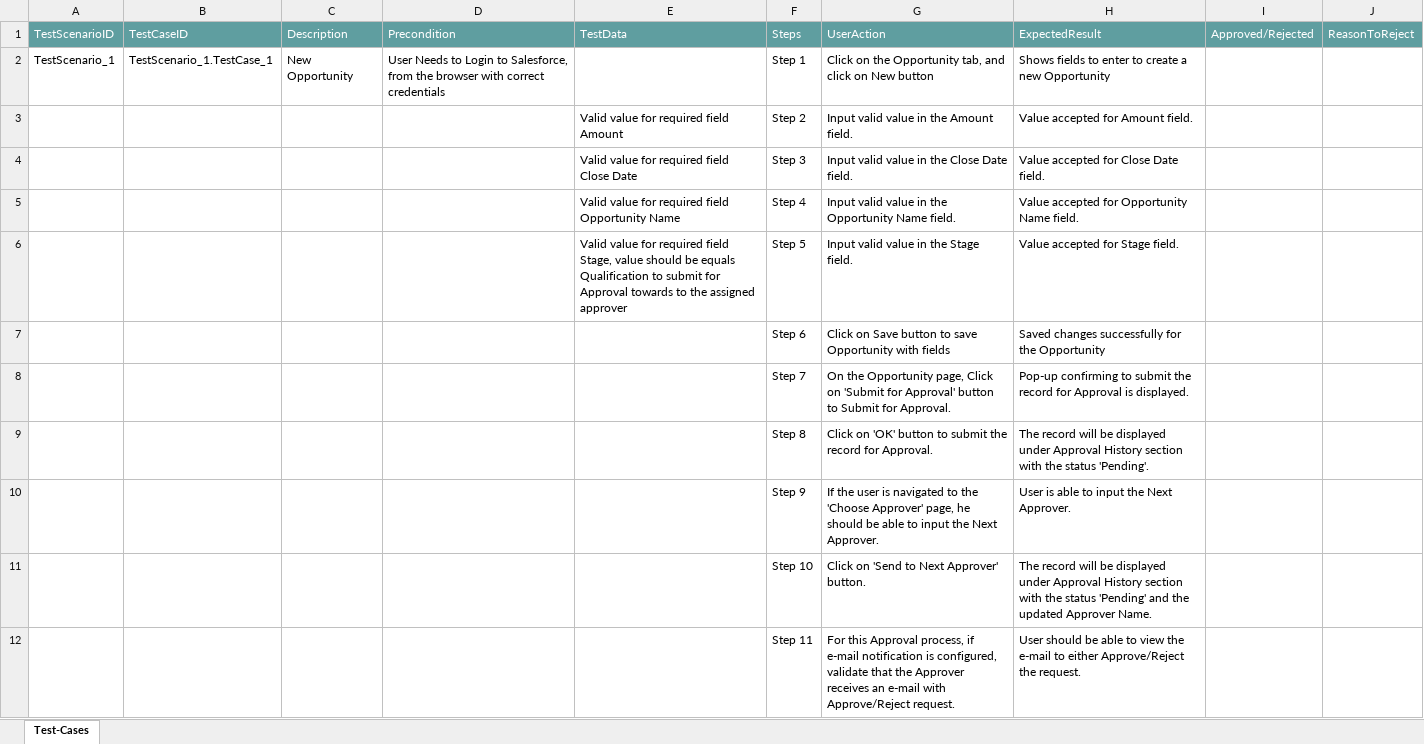
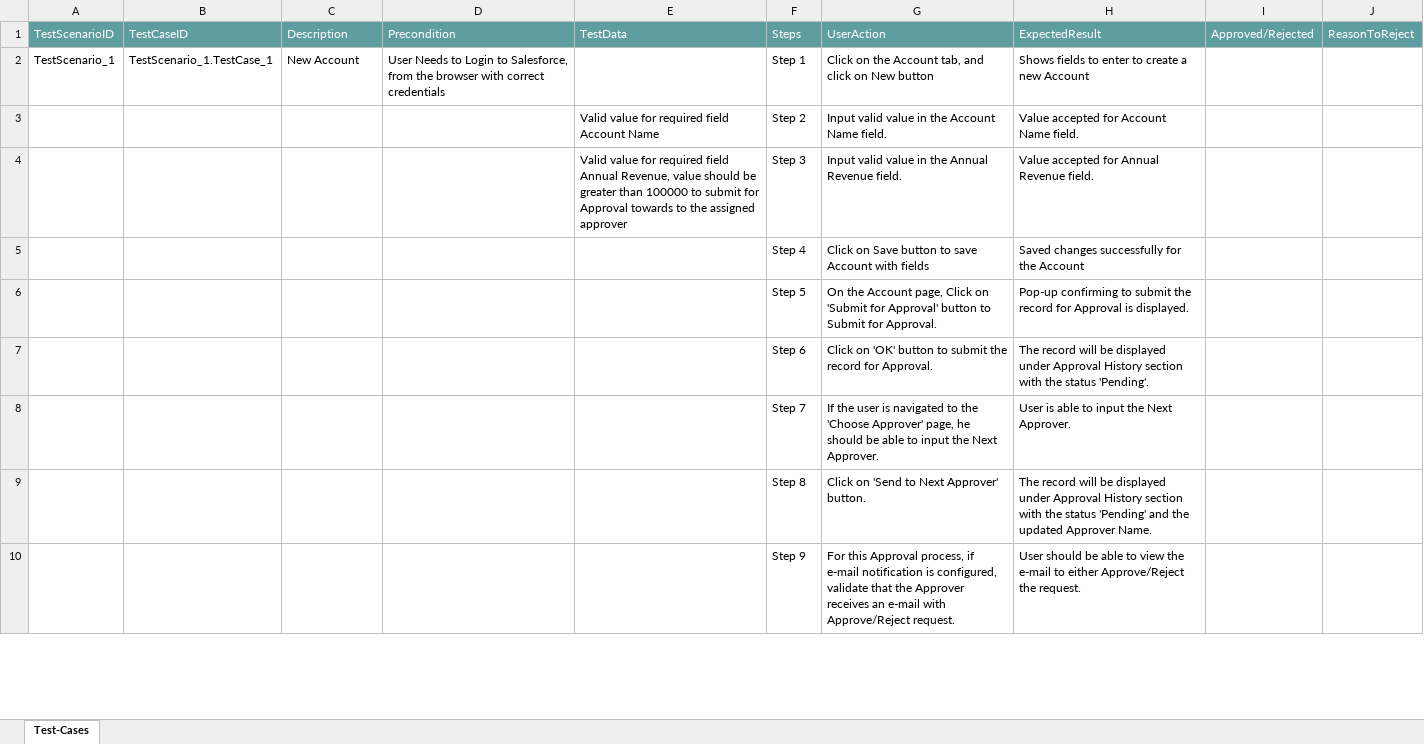
Before and after one commit to ShaikMohamedIrfan/Ram, an Excel workbook: Approval process.xlsx, sheet Test-Cases, drawn as a sheet; only a part is shown; values as stored, in another font and other column widths than the file's, no borders; table styles not drawn; removed rows and columns are numbered as before the commit, all else as after; the diff covers the shown part only; the diff names each change by its address in the sheet, - before the commit and + after, or states it on an @@ line.

Commit message:
Initial Commit for Verification of Test cases

```diff
--- a/Approval process.xlsx (sheet Test-Cases)
+++ b/Approval process.xlsx (sheet Test-Cases)
-C2: New Opportunity
+C2: New Account
-G2: …on the Opportunity tab, and…
+G2: …on the Account tab, and…
-H2: …a new Opportunity
+H2: …a new Account
-E3: Valid value for required field Amount
+E3: Valid value for required field Account Name
-G3: Input valid value in the Amount field.
+G3: Input valid value in the Account Name field.
-H3: Value accepted for Amount field.
+H3: Value accepted for Account Name field.
-E4: …required field Close Date
+E4: …required field Annual Revenue, value should be greater than 100000 to submit for Approval towards to the assigned approver
-G4: Input valid value in the Close Date field.
+G4: Input valid value in the Annual Revenue field.
-H4: Value accepted for Close Date field.
+H4: Value accepted for Annual Revenue field.
-row 5:  |  |  |  | Valid value for required field Opportunity Name | Step 4 | Input valid value in the Opportunity Name field. | Value accepted for Opportunity Name field.
-row 6:  |  |  |  | Valid value for required field Stage, value should be equals Qualification to submit for Approval towards to the assigned approver | Step 5 | Input valid value in the Stage field. | Value accepted for Stage field.
-F5: Step 6
+F5: Step 4
-G5: …to save Opportunity with fields
+G5: …to save Account with fields
-H5: Saved changes successfully for the Opportunity
+H5: Saved changes successfully for the Account
-F6: Step 7
+F6: Step 5
-G6: On the Opportunity page, Click…
+G6: On the Account page, Click…
-F7: Step 8
+F7: Step 6
-F8: Step 9
+F8: Step 7
-F9: Step 10
+F9: Step 8
-F10: Step 11
+F10: Step 9
```
Also changed, not shown: 13 removed rows and 18 edited cells elsewhere in this sheet.
